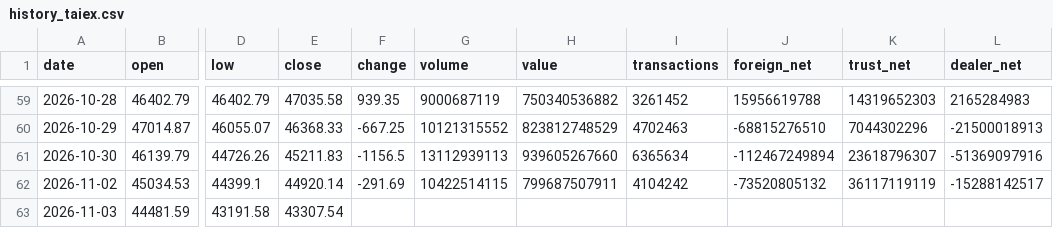
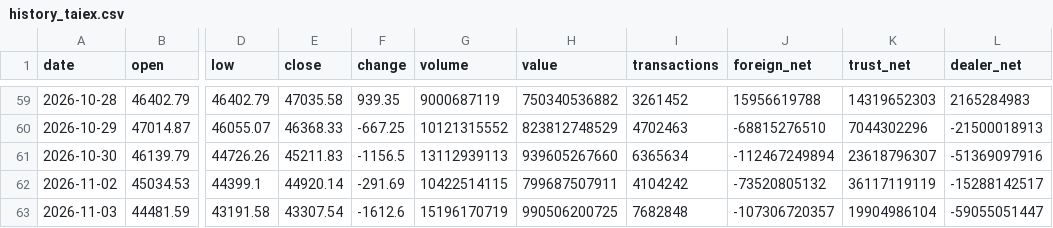
Before and after one commit to Roylin520/stockMarket, a CSV file: data/history_taiex.csv, drawn as a sheet; only a part is shown, gaps mark what is left out; the diff names each change by its address in the sheet, - before the commit and + after, or states it on an @@ line.

```diff
--- a/data/history_taiex.csv
+++ b/data/history_taiex.csv
-F63 (change): (empty)
+F63 (change): -1612.6
-G63 (volume): (empty)
+G63 (volume): 15196170719
-H63 (value): (empty)
+H63 (value): 990506200725
-I63 (transactions): (empty)
+I63 (transactions): 7682848
-J63 (foreign_net): (empty)
+J63 (foreign_net): -107306720357
-K63 (trust_net): (empty)
+K63 (trust_net): 19904986104
-L63 (dealer_net): (empty)
+L63 (dealer_net): -59055051447
```
Also changed, not shown: data/history_signals.csv, 2 other files.
